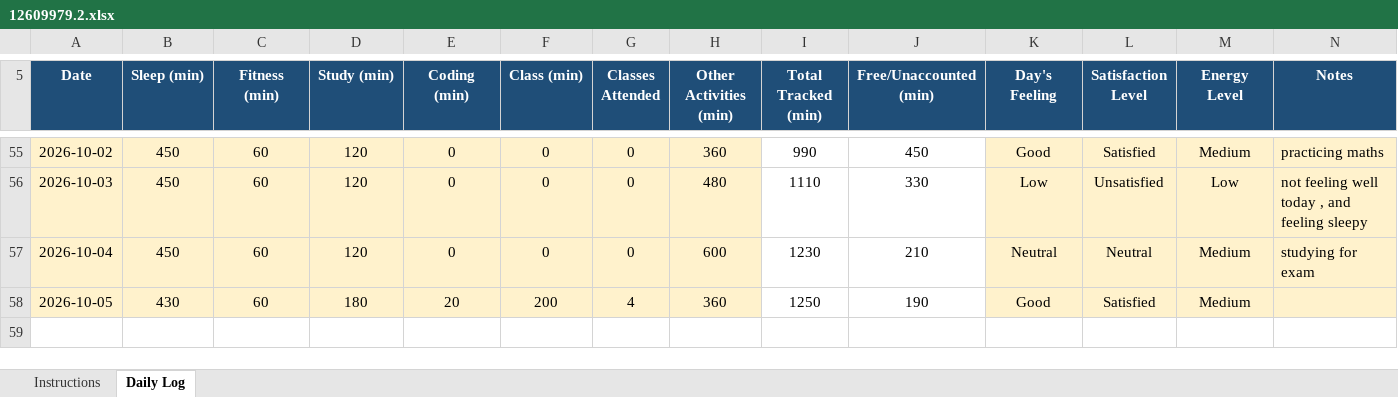
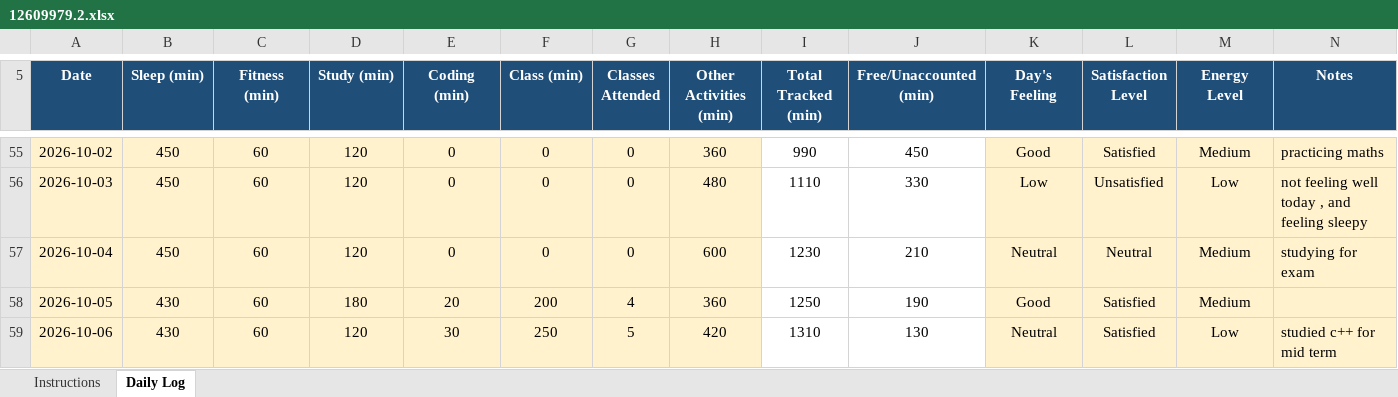
Before and after one commit to Prakriti998/12609979, an Excel workbook: 12609979.2.xlsx, sheet Daily Log, drawn as a sheet; only a part is shown, gaps mark what is left out; values as stored, in another font and other column widths than the file's, no borders; conditional formats not drawn; the diff names each change by its address in the sheet, - before the commit and + after, or states it on an @@ line.

Commit message:
MY DATAT

```diff
--- a/12609979.2.xlsx (sheet Daily Log)
+++ b/12609979.2.xlsx (sheet Daily Log)
+row 59: 2026-10-06 | 430 | 60 | 120 | 30 | 250 | 5 | 420 | 1310 | 130 | Neutral | Satisfied | Low | studied c++ for mid term
```
